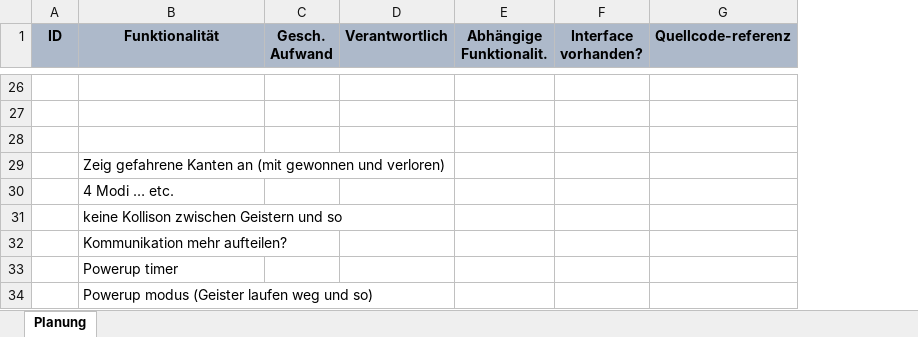
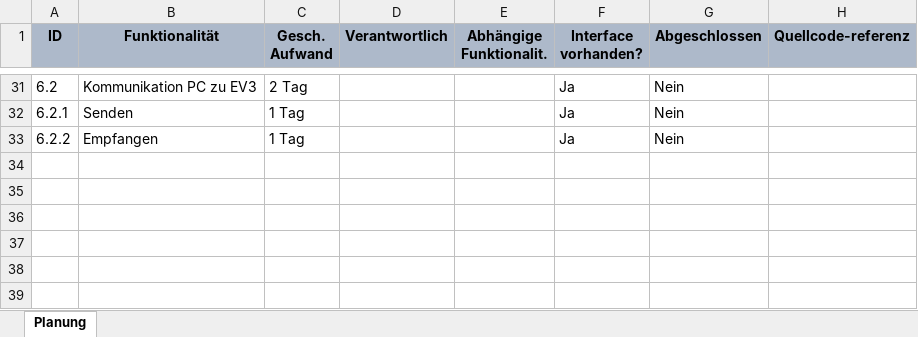
Before and after one commit to leifii/sep3, an Excel workbook: Mindstorms/Spezifikation/Funktionalitätsplanung.xlsx, sheet Planung, drawn as a sheet; only a part is shown, gaps mark what is left out; values as stored, in another font and other column widths than the file's, no borders; removed rows and columns are numbered as before the commit, all else as after; the diff covers the shown part only; the diff names each change by its address in the sheet, - before the commit and + after, or states it on an @@ line.

```diff
--- a/Mindstorms/Spezifikation/Funktionalitätsplanung.xlsx (sheet Planung)
+++ b/Mindstorms/Spezifikation/Funktionalitätsplanung.xlsx (sheet Planung)
+column G (Abgeschlossen), rows 31-33: all Nein
-row 31: (empty)
+row 31: 6.2 | Kommunikation PC zu EV3 | 2 Tag |  |  | Ja | Nein
-row 32: (empty)
+row 32: 6.2.1 | Senden | 1 Tag |  |  | Ja | Nein
-row 33: (empty)
+row 33: 6.2.2 | Empfangen | 1 Tag |  |  | Ja | Nein
-row 29:  | Zeig gefahrene Kanten an (mit gewonnen und verloren)
-row 30:  | 4 Modi … etc.
-row 31:  | keine Kollison zwischen Geistern und so
-row 32:  | Kommunikation mehr aufteilen?
-row 33:  | Powerup timer
-row 34:  | Powerup modus (Geister laufen weg und so)
```
Also changed, not shown: 16 added rows, 11 removed rows, 25 edited cells, cell formats and row numbers in column A elsewhere in this sheet.
